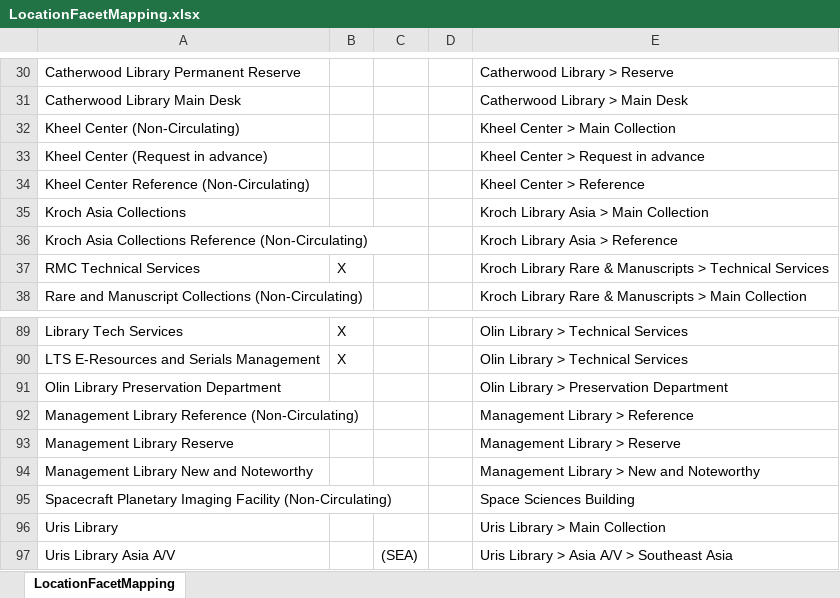
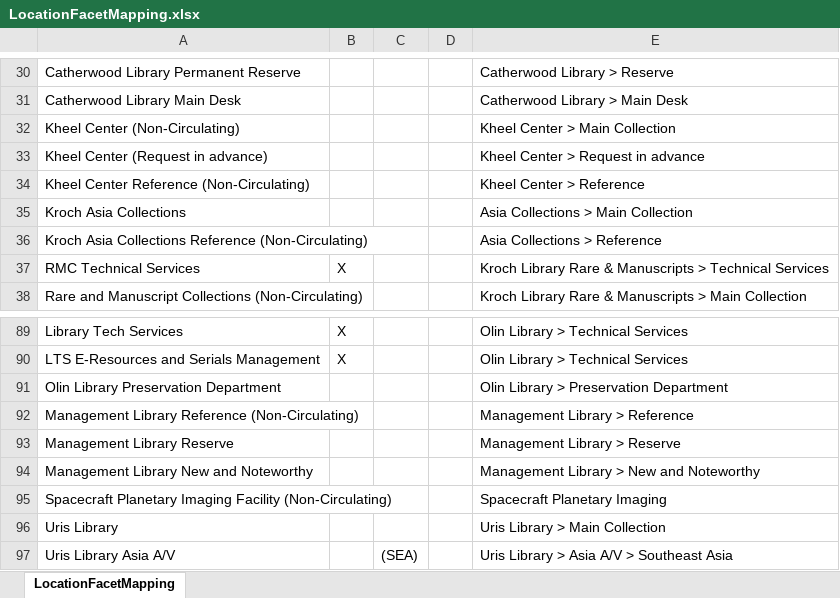
Before and after one commit to cul-it/da-solr-availability, an Excel workbook: src/main/resources/LocationFacetMapping.xlsx, sheet LocationFacetMapping, drawn as a sheet; only a part is shown, gaps mark what is left out; values as stored, in another font and other column widths than the file's, no borders; the diff names each change by its address in the sheet, - before the commit and + after, or states it on an @@ line.

Commit message:
Location Facet - Unit library facet changes for Asia, Space
DISCOVERYACCESS-8182

```diff
--- a/src/main/resources/LocationFacetMapping.xlsx (sheet LocationFacetMapping)
+++ b/src/main/resources/LocationFacetMapping.xlsx (sheet LocationFacetMapping)
-E35: Kroch Library Asia > Main Collection
+E35: Asia Collections > Main Collection
-E36: Kroch Library Asia > Reference
+E36: Asia Collections > Reference
-E95: Space Sciences Building
+E95: Spacecraft Planetary Imaging
```
Also changed, not shown: 1 other file.
